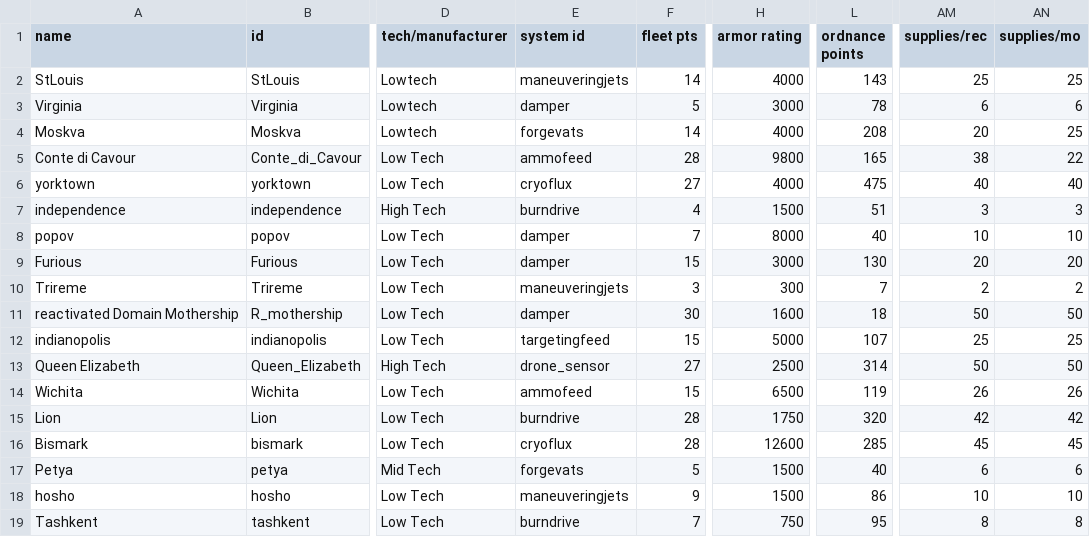
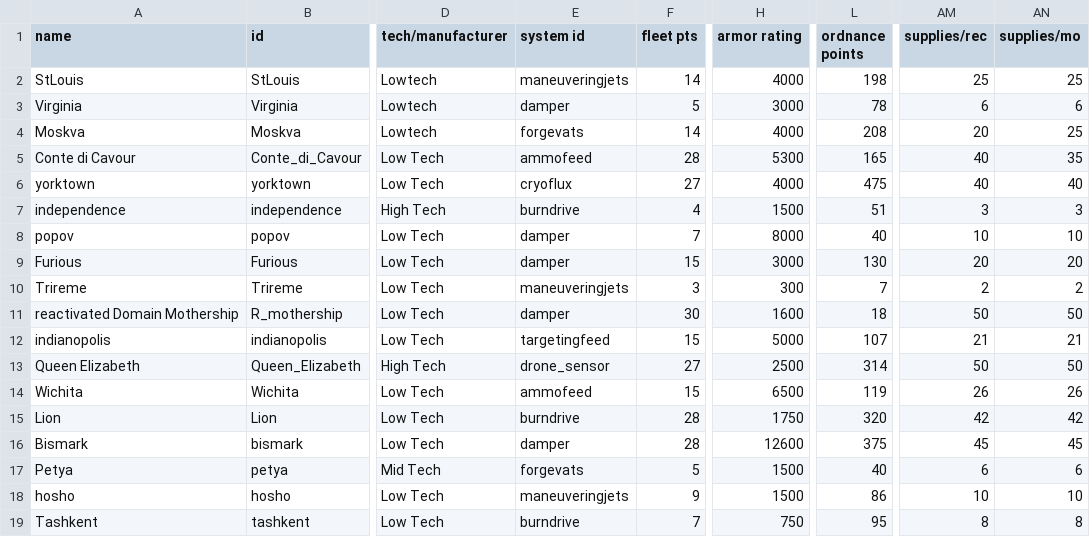
Before and after one commit to bryceOctovioOstrem/domainReformed, a CSV file: data/hulls/ship_data.csv, drawn as a sheet; only a part is shown, gaps mark what is left out; the diff names each change by its address in the sheet, - before the commit and + after, or states it on an @@ line.

Commit message:
SHIP BALENCING

```diff
--- a/data/hulls/ship_data.csv
+++ b/data/hulls/ship_data.csv
-L2 (ordnance points): 143
+L2 (ordnance points): 198
-H5 (armor rating): 9800
+H5 (armor rating): 5300
-AM5 (supplies/rec): 38
+AM5 (supplies/rec): 40
-AN5 (supplies/mo): 22
+AN5 (supplies/mo): 35
-AM12 (supplies/rec): 25
+AM12 (supplies/rec): 21
-AN12 (supplies/mo): 25
+AN12 (supplies/mo): 21
-E16 (system id): cryoflux
+E16 (system id): damper
-L16 (ordnance points): 285
+L16 (ordnance points): 375
```
Also changed, not shown: 10 other files.
